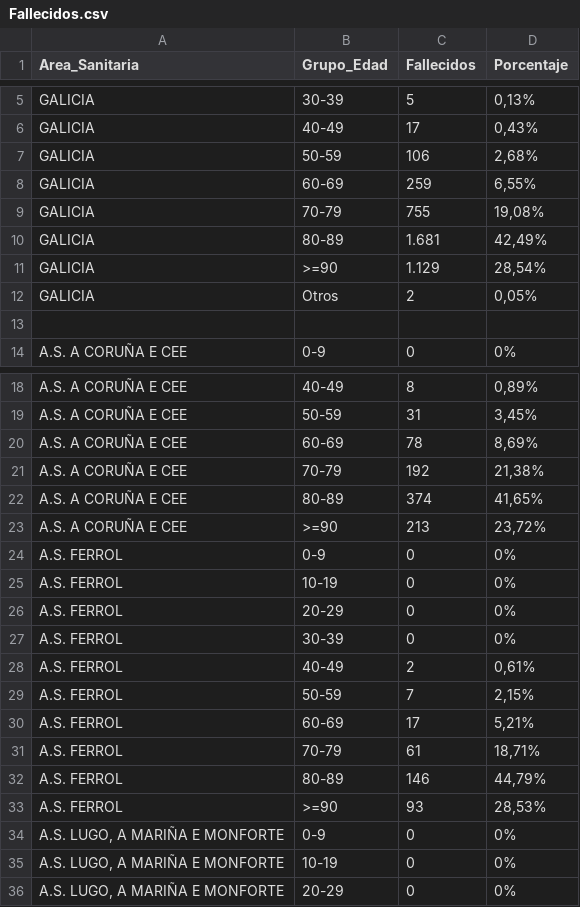
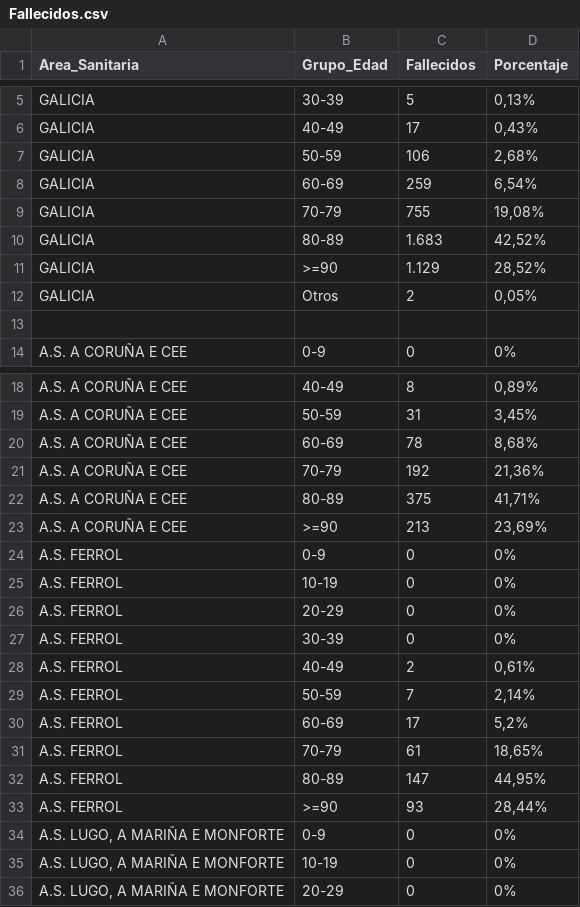
Before and after one commit to jjelosua/sergas-covid19-data, a CSV file: Fallecidos.csv, drawn as a sheet; only a part is shown, gaps mark what is left out.

```diff
--- a/Fallecidos.csv
+++ b/Fallecidos.csv
@@ -7,6 +7,6 @@ Area_Sanitaria,Grupo_Edad,Fallecidos,Porcentaje
 "GALICIA","50-59","106","2,68%"
-"GALICIA","60-69","259","6,55%"
+"GALICIA","60-69","259","6,54%"
 "GALICIA","70-79","755","19,08%"
-"GALICIA","80-89","1.681","42,49%"
-"GALICIA",">=90","1.129","28,54%"
+"GALICIA","80-89","1.683","42,52%"
+"GALICIA",">=90","1.129","28,52%"
 "GALICIA","Otros","2","0,05%"
@@ -19,6 +19,6 @@ Area_Sanitaria,Grupo_Edad,Fallecidos,Porcentaje
 "A.S. A CORUÑA E CEE","50-59","31","3,45%"
-"A.S. A CORUÑA E CEE","60-69","78","8,69%"
-"A.S. A CORUÑA E CEE","70-79","192","21,38%"
-"A.S. A CORUÑA E CEE","80-89","374","41,65%"
-"A.S. A CORUÑA E CEE",">=90","213","23,72%"
+"A.S. A CORUÑA E CEE","60-69","78","8,68%"
+"A.S. A CORUÑA E CEE","70-79","192","21,36%"
+"A.S. A CORUÑA E CEE","80-89","375","41,71%"
+"A.S. A CORUÑA E CEE",">=90","213","23,69%"
 "A.S. FERROL","0-9","0","0%"
@@ -28,7 +28,7 @@ Area_Sanitaria,Grupo_Edad,Fallecidos,Porcentaje
 "A.S. FERROL","40-49","2","0,61%"
-"A.S. FERROL","50-59","7","2,15%"
-"A.S. FERROL","60-69","17","5,21%"
-"A.S. FERROL","70-79","61","18,71%"
-"A.S. FERROL","80-89","146","44,79%"
-"A.S. FERROL",">=90","93","28,53%"
+"A.S. FERROL","50-59","7","2,14%"
+"A.S. FERROL","60-69","17","5,2%"
+"A.S. FERROL","70-79","61","18,65%"
+"A.S. FERROL","80-89","147","44,95%"
+"A.S. FERROL",">=90","93","28,44%"
 "A.S. LUGO, A MARIÑA E MONFORTE","0-9","0","0%"
```
Also changed, not shown: ActivosCuradosFallecidos.csv, OcupacionCamasHospital.csv, 2 other files.
